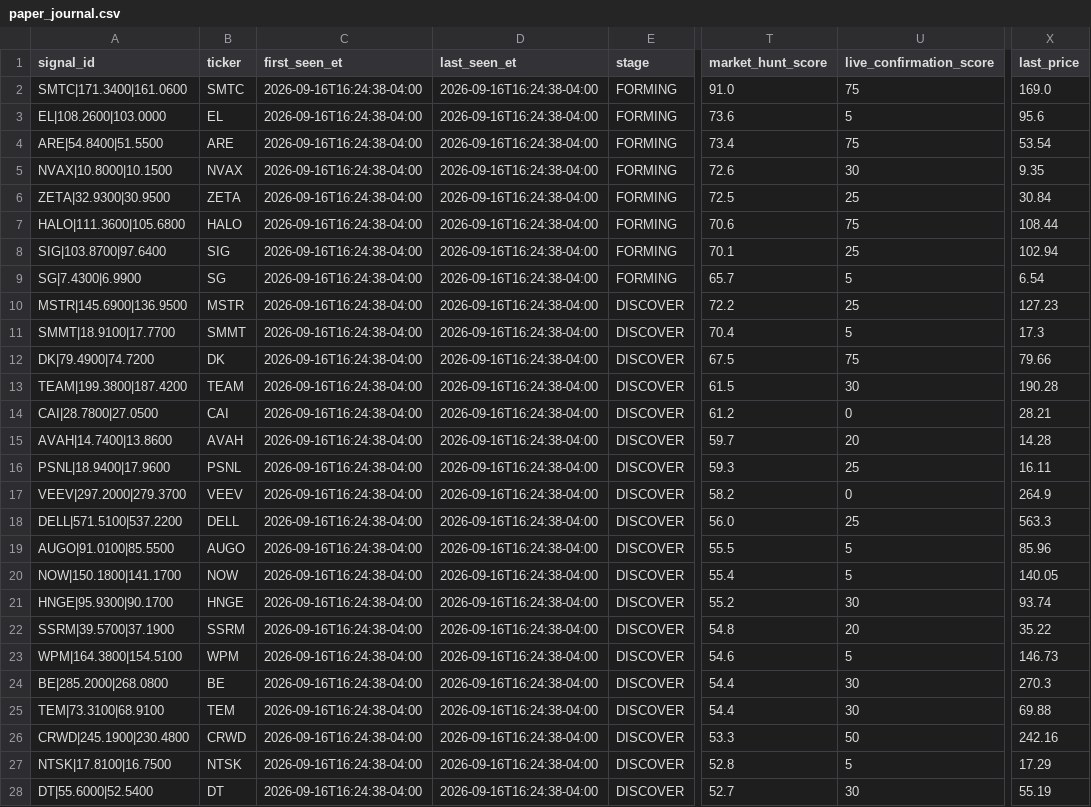
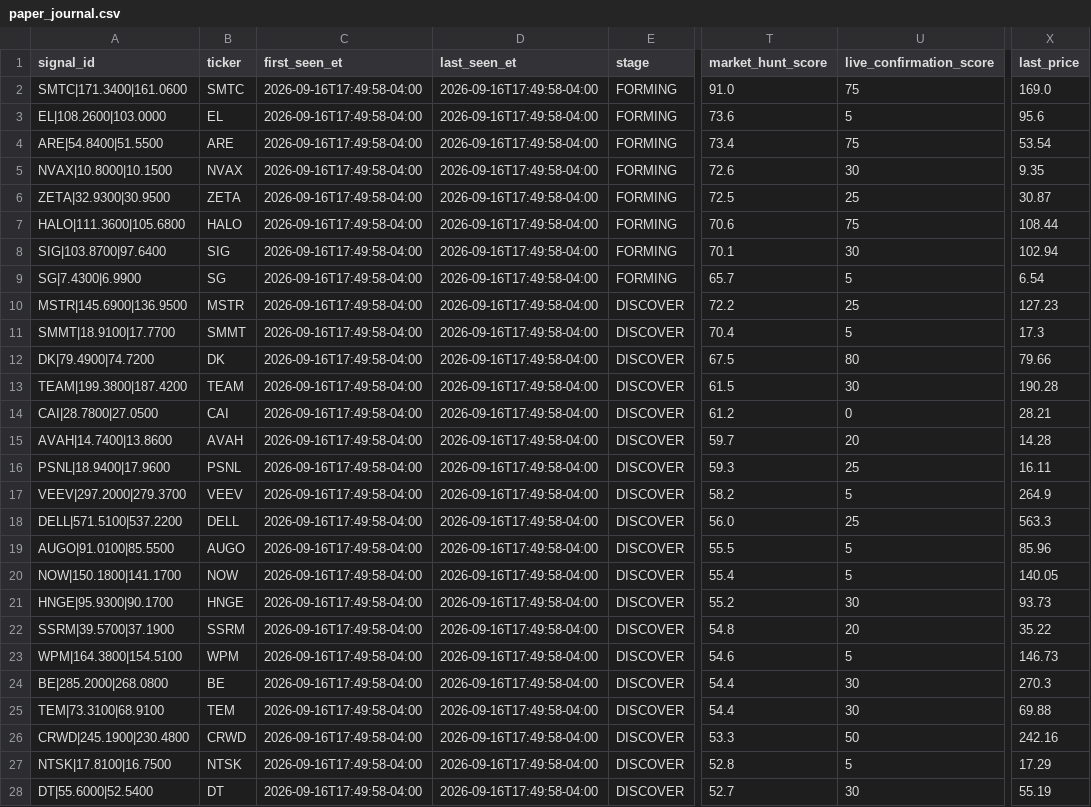
Before and after one commit to AmolBhosale1989/ai-market-scanner, a CSV file: dashboard-data/paper_journal.csv, drawn as a sheet; only a part is shown, gaps mark what is left out; the diff covers the shown part only; the diff names each change by its address in the sheet, - before the commit and + after, or states it on an @@ line.

```diff
--- a/dashboard-data/paper_journal.csv
+++ b/dashboard-data/paper_journal.csv
-C2:C28 (first_seen_et): 2026-09-16T16:24:38-04:00
+C2:C28 (first_seen_et): 2026-09-16T17:49:58-04:00
-D2:D28 (last_seen_et): 2026-09-16T16:24:38-04:00
+D2:D28 (last_seen_et): 2026-09-16T17:49:58-04:00
-X6 (last_price): 30.84
+X6 (last_price): 30.87
-U8 (live_confirmation_score): 25
+U8 (live_confirmation_score): 30
-U12 (live_confirmation_score): 75
+U12 (live_confirmation_score): 80
-U17 (live_confirmation_score): 0
+U17 (live_confirmation_score): 5
-X21 (last_price): 93.74
+X21 (last_price): 93.73
```
Also changed, not shown: 6 edited cells elsewhere in this file, dashboard-data/intraday_live.csv, 3 other files.
